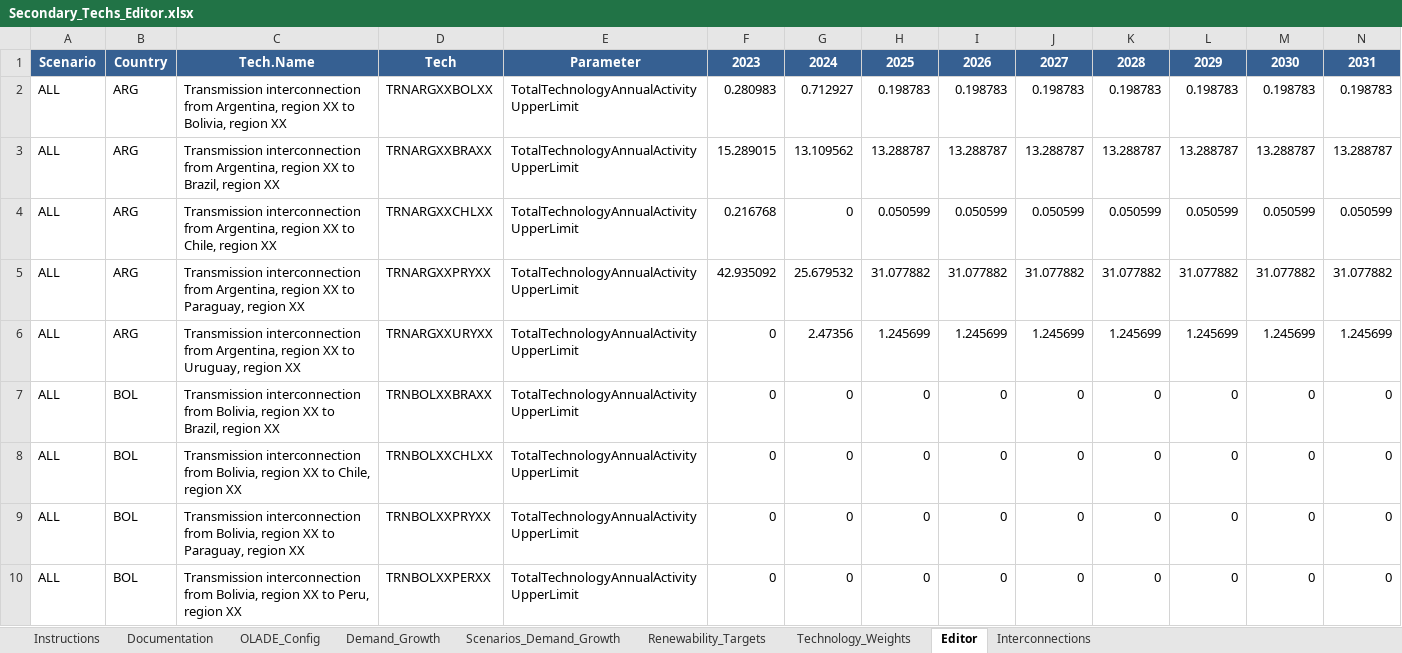
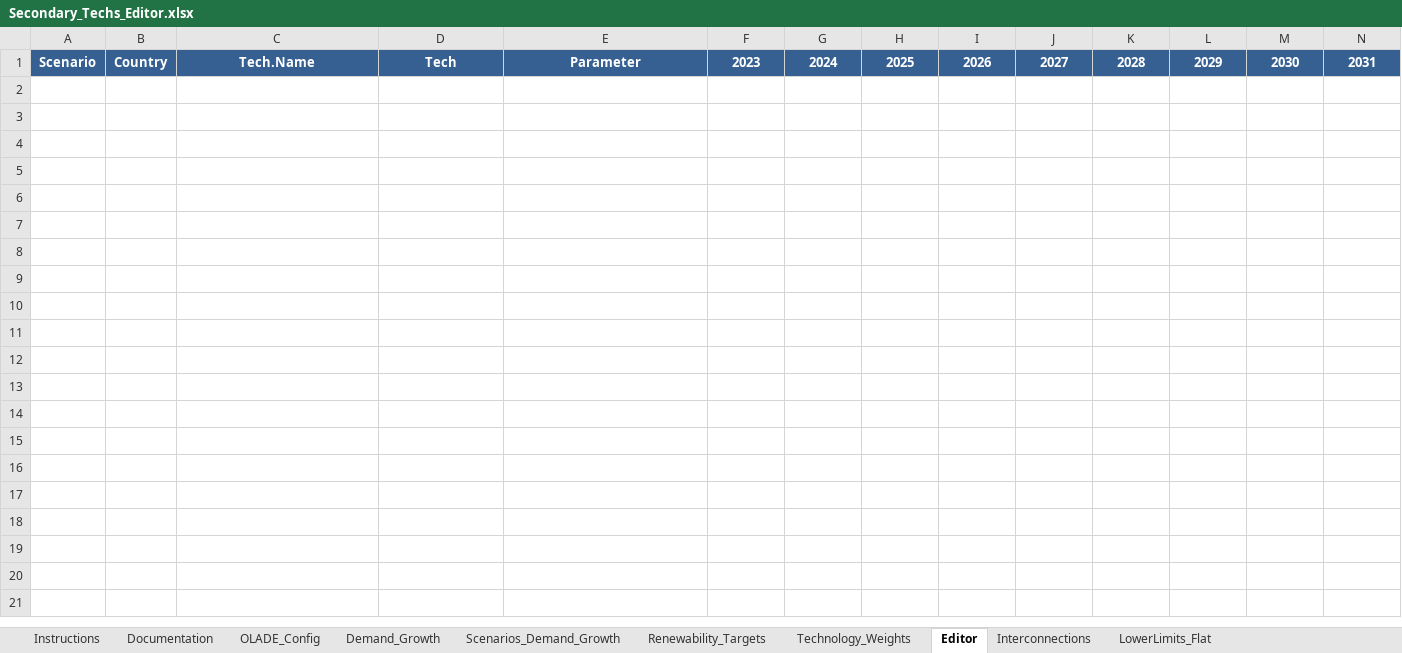
Before and after one commit to Climate-Lead-Group/relac_tx, an Excel workbook: t1_confection/Secondary_Techs_Editor.xlsx, sheet Editor, drawn as a sheet; only a part is shown; values as stored, in another font and other column widths than the file's, no borders; rows hold the shown columns only; the diff covers the shown part only; the diff names each change by its address in the sheet, - before the commit and + after, or states it on an @@ line.

Commit message:
Add LowerLimits flat override sheet and MCI validation to D1/D2 pipeline
- D1: New LowerLimits_Flat sheet with Country/Tech.Name dropdowns
  (reuses existing _Countries, _TechMapping named ranges) allowing
  users to select technologies whose LowerLimit stays constant
- D2: Read flat overrides from new sheet in read_olade_config()
- D2: Apply flat override after demand_based_limits calculation,
  using first non-zero year value as constant across all years
- D2: New MCI validation step after Universal Validation ensures
  UpperLimit >= MinCapacityInvestment activity (MinCapInv x C2A x
  AvailFactor x CF), adjusting UpperLimit = min_activity x 1.05
  when violated

```diff
--- a/t1_confection/Secondary_Techs_Editor.xlsx (sheet Editor)
+++ b/t1_confection/Secondary_Techs_Editor.xlsx (sheet Editor)
+sheet tab: LowerLimits_Flat
-row 2: ALL | ARG | Transmission interconnection from Argentina, region XX to Bolivia, region XX | TRNARGXXBOLXX | TotalTechnologyAnnualActivityUpperLimit | 0.280983 | 0.712927 | 0.198783 | 0.198783 | 0.198783 | 0.198783 | 0.198783 | 0.198783 | 0.198783
-row 3: ALL | ARG | Transmission interconnection from Argentina, region XX to Brazil, region XX | TRNARGXXBRAXX | TotalTechnologyAnnualActivityUpperLimit | 15.289015 | 13.109562 | 13.288787 | 13.288787 | 13.288787 | 13.288787 | 13.288787 | 13.288787 | 13.288787
-row 4: ALL | ARG | Transmission interconnection from Argentina, region XX to Chile, region XX | TRNARGXXCHLXX | TotalTechnologyAnnualActivityUpperLimit | 0.216768 | 0 | 0.050599 | 0.050599 | 0.050599 | 0.050599 | 0.050599 | 0.050599 | 0.050599
-row 5: ALL | ARG | Transmission interconnection from Argentina, region XX to Paraguay, region XX | TRNARGXXPRYXX | TotalTechnologyAnnualActivityUpperLimit | 42.935092 | 25.679532 | 31.077882 | 31.077882 | 31.077882 | 31.077882 | 31.077882 | 31.077882 | 31.077882
-row 6: ALL | ARG | Transmission interconnection from Argentina, region XX to Uruguay, region XX | TRNARGXXURYXX | TotalTechnologyAnnualActivityUpperLimit | 0 | 2.47356 | 1.245699 | 1.245699 | 1.245699 | 1.245699 | 1.245699 | 1.245699 | 1.245699
-row 7: ALL | BOL | Transmission interconnection from Bolivia, region XX to Brazil, region XX | TRNBOLXXBRAXX | TotalTechnologyAnnualActivityUpperLimit | 0 | 0 | 0 | 0 | 0 | 0 | 0 | 0 | 0
-row 8: ALL | BOL | Transmission interconnection from Bolivia, region XX to Chile, region XX | TRNBOLXXCHLXX | TotalTechnologyAnnualActivityUpperLimit | 0 | 0 | 0 | 0 | 0 | 0 | 0 | 0 | 0
-row 9: ALL | BOL | Transmission interconnection from Bolivia, region XX to Paraguay, region XX | TRNBOLXXPRYXX | TotalTechnologyAnnualActivityUpperLimit | 0 | 0 | 0 | 0 | 0 | 0 | 0 | 0 | 0
-row 10: ALL | BOL | Transmission interconnection from Bolivia, region XX to Peru, region XX | TRNBOLXXPERXX | TotalTechnologyAnnualActivityUpperLimit | 0 | 0 | 0 | 0 | 0 | 0 | 0 | 0 | 0
```
Also changed, not shown: 43 removed rows elsewhere in this sheet, sheet Scenarios_Demand_Growth, sheet Renewability_Targets, sheet Technology_Weights, sheet OLADE_Config, sheet Instructions, 2 other files.
